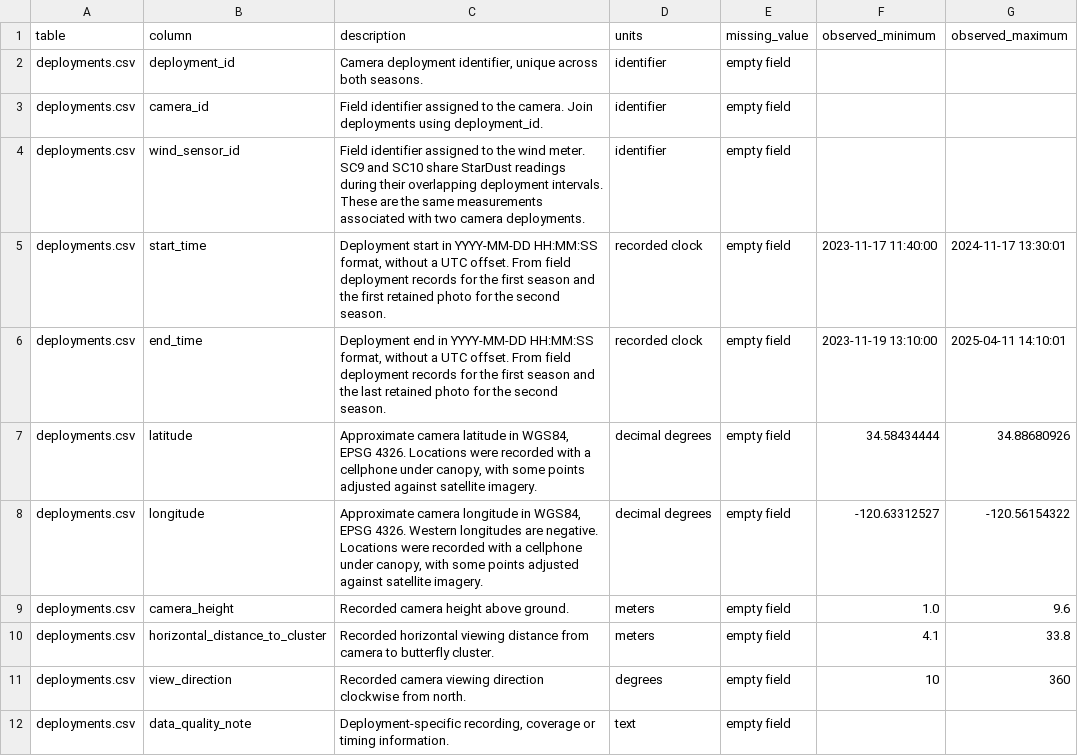
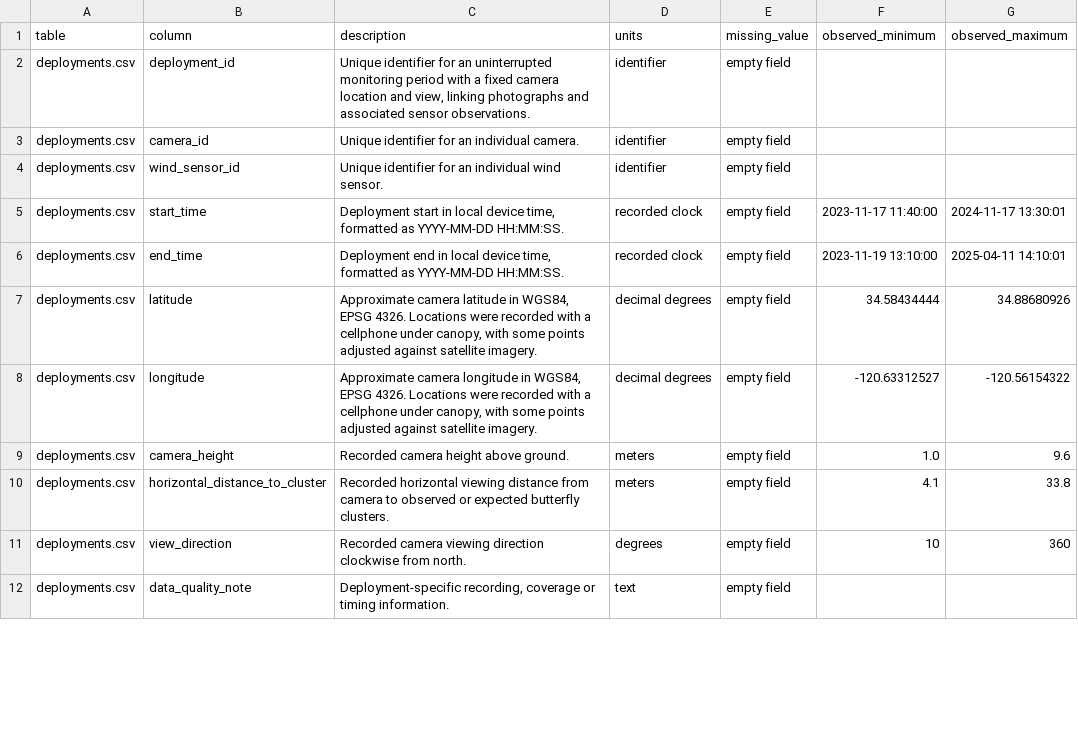
Before and after one commit to kylenessen/monarch-wind-light-manuscript, a CSV file: data/release/data_dictionary.csv, drawn as a sheet; only a part is shown; the diff covers the shown part only.

Commit message:
Apply investigator data dictionary comments

```diff
--- a/data/release/data_dictionary.csv
+++ b/data/release/data_dictionary.csv
@@ -1,11 +1,11 @@
 table,column,description,units,missing_value,observed_minimum,observed_maximum
-deployments.csv,deployment_id,"Camera deployment identifier, unique across both seasons.",identifier,empty field,,
-deployments.csv,camera_id,Field identifier assigned to the camera. Join deployments using deployment_id.,identifier,empty field,,
-deployments.csv,wind_sensor_id,Field identifier assigned to the wind meter. SC9 and SC10 share StarDust readings during their overlapping deployment intervals. These are the same measurements associated with two camera deployments.,identifier,empty field,,
-deployments.csv,start_time,"Deployment start in YYYY-MM-DD HH:MM:SS format, without a UTC offset. From field deployment records for the first season and the first retained photo for the second season.",recorded clock,empty field,2023-11-17 11:40:00,2024-11-17 13:30:01
-deployments.csv,end_time,"Deployment end in YYYY-MM-DD HH:MM:SS format, without a UTC offset. From field deployment records for the first season and the last retained photo for the second season.",recorded clock,empty field,2023-11-19 13:10:00,2025-04-11 14:10:01
+deployments.csv,deployment_id,"Unique identifier for an uninterrupted monitoring period with a fixed camera location and view, linking photographs and associated sensor observations.",identifier,empty field,,
+deployments.csv,camera_id,Unique identifier for an individual camera.,identifier,empty field,,
+deployments.csv,wind_sensor_id,Unique identifier for an individual wind sensor.,identifier,empty field,,
+deployments.csv,start_time,"Deployment start in local device time, formatted as YYYY-MM-DD HH:MM:SS.",recorded clock,empty field,2023-11-17 11:40:00,2024-11-17 13:30:01
+deployments.csv,end_time,"Deployment end in local device time, formatted as YYYY-MM-DD HH:MM:SS.",recorded clock,empty field,2023-11-19 13:10:00,2025-04-11 14:10:01
 deployments.csv,latitude,"Approximate camera latitude in WGS84, EPSG 4326. Locations were recorded with a cellphone under canopy, with some points adjusted against satellite imagery.",decimal degrees,empty field,34.58434444,34.88680926
-deployments.csv,longitude,"Approximate camera longitude in WGS84, EPSG 4326. Western longitudes are negative. Locations were recorded with a cellphone under canopy, with some points adjusted against satellite imagery.",decimal degrees,empty field,-120.63312527,-120.56154322
+deployments.csv,longitude,"Approximate camera longitude in WGS84, EPSG 4326. Locations were recorded with a cellphone under canopy, with some points adjusted against satellite imagery.",decimal degrees,empty field,-120.63312527,-120.56154322
 deployments.csv,camera_height,Recorded camera height above ground.,meters,empty field,1.0,9.6
-deployments.csv,horizontal_distance_to_cluster,Recorded horizontal viewing distance from camera to butterfly cluster.,meters,empty field,4.1,33.8
+deployments.csv,horizontal_distance_to_cluster,Recorded horizontal viewing distance from camera to observed or expected butterfly clusters.,meters,empty field,4.1,33.8
 deployments.csv,view_direction,Recorded camera viewing direction clockwise from north.,degrees,empty field,10,360
```
Also changed, not shown: 21 edited cells elsewhere in this file, 4 other files.
